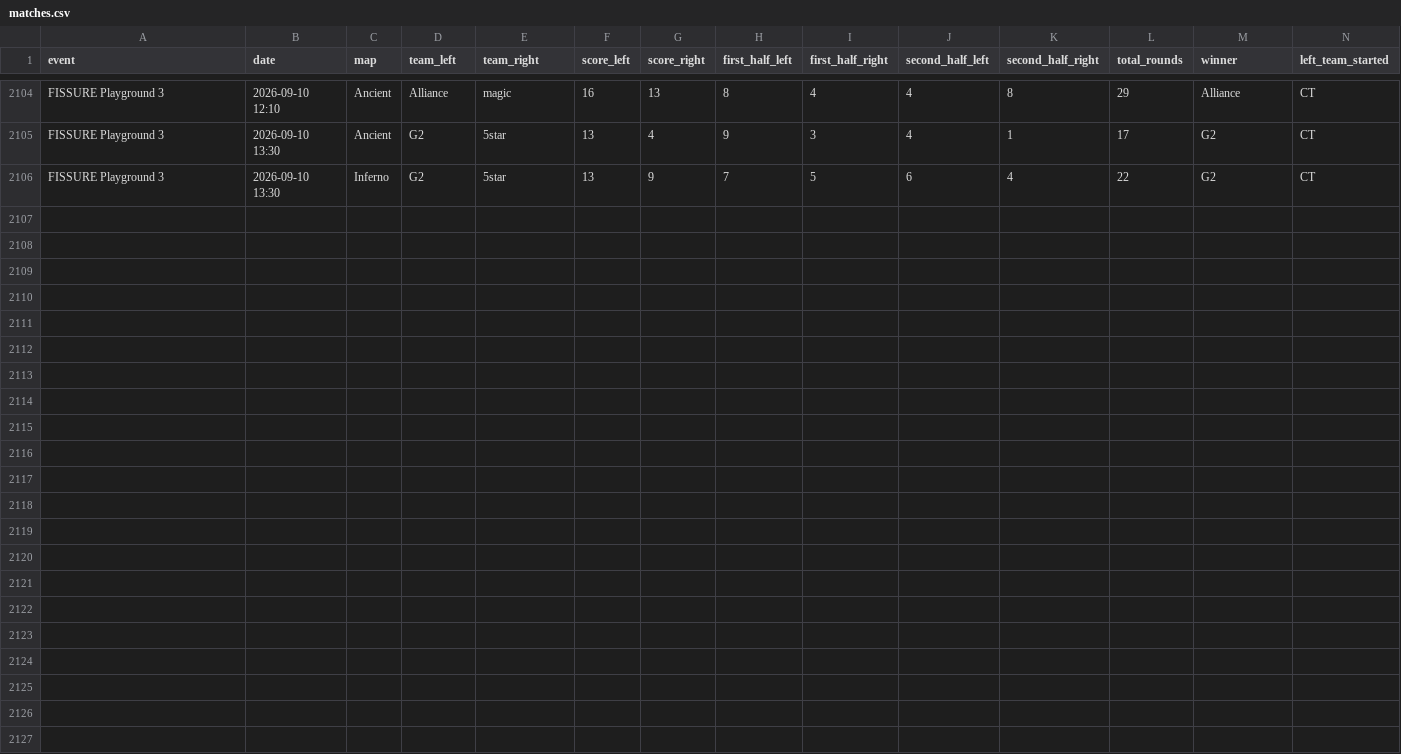
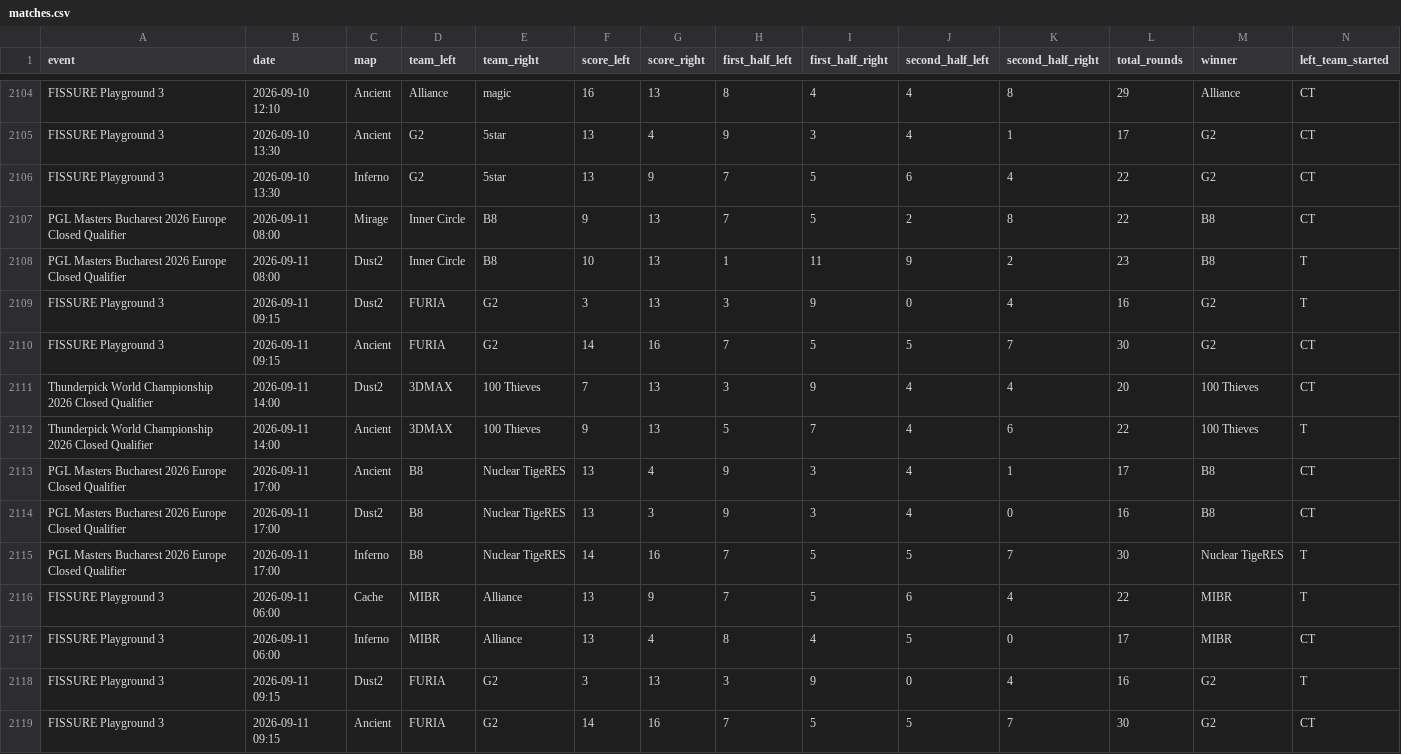
Before and after one commit to StrandedPond/hltv_scraper, a CSV file: hltv_scraper/matches.csv, drawn as a sheet; only a part is shown, gaps mark what is left out; rows hold the shown columns only; the diff names each change by its address in the sheet, - before the commit and + after, or states it on an @@ line.

Commit message:
Automated daily scraper update [skip ci]

```diff
--- a/hltv_scraper/matches.csv
+++ b/hltv_scraper/matches.csv
+row 2107: PGL Masters Bucharest 2026 Europe Closed Qualifier | 2026-09-11 08:00 | Mirage | Inner Circle | B8 | 9 | 13 | 7 | 5 | 2 | 8 | 22 | B8 | CT
+row 2108: PGL Masters Bucharest 2026 Europe Closed Qualifier | 2026-09-11 08:00 | Dust2 | Inner Circle | B8 | 10 | 13 | 1 | 11 | 9 | 2 | 23 | B8 | T
+row 2109: FISSURE Playground 3 | 2026-09-11 09:15 | Dust2 | FURIA | G2 | 3 | 13 | 3 | 9 | 0 | 4 | 16 | G2 | T
+row 2110: FISSURE Playground 3 | 2026-09-11 09:15 | Ancient | FURIA | G2 | 14 | 16 | 7 | 5 | 5 | 7 | 30 | G2 | CT
+row 2111: Thunderpick World Championship 2026 Closed Qualifier | 2026-09-11 14:00 | Dust2 | 3DMAX | 100 Thieves | 7 | 13 | 3 | 9 | 4 | 4 | 20 | 100 Thieves | CT
+row 2112: Thunderpick World Championship 2026 Closed Qualifier | 2026-09-11 14:00 | Ancient | 3DMAX | 100 Thieves | 9 | 13 | 5 | 7 | 4 | 6 | 22 | 100 Thieves | T
+row 2113: PGL Masters Bucharest 2026 Europe Closed Qualifier | 2026-09-11 17:00 | Ancient | B8 | Nuclear TigeRES | 13 | 4 | 9 | 3 | 4 | 1 | 17 | B8 | CT
+row 2114: PGL Masters Bucharest 2026 Europe Closed Qualifier | 2026-09-11 17:00 | Dust2 | B8 | Nuclear TigeRES | 13 | 3 | 9 | 3 | 4 | 0 | 16 | B8 | CT
+row 2115: PGL Masters Bucharest 2026 Europe Closed Qualifier | 2026-09-11 17:00 | Inferno | B8 | Nuclear TigeRES | 14 | 16 | 7 | 5 | 5 | 7 | 30 | Nuclear TigeRES | T
+row 2116: FISSURE Playground 3 | 2026-09-11 06:00 | Cache | MIBR | Alliance | 13 | 9 | 7 | 5 | 6 | 4 | 22 | MIBR | T
+row 2117: FISSURE Playground 3 | 2026-09-11 06:00 | Inferno | MIBR | Alliance | 13 | 4 | 8 | 4 | 5 | 0 | 17 | MIBR | CT
+row 2118: FISSURE Playground 3 | 2026-09-11 09:15 | Dust2 | FURIA | G2 | 3 | 13 | 3 | 9 | 0 | 4 | 16 | G2 | T
+row 2119: FISSURE Playground 3 | 2026-09-11 09:15 | Ancient | FURIA | G2 | 14 | 16 | 7 | 5 | 5 | 7 | 30 | G2 | CT
```
Also changed, not shown: 2 other files.
